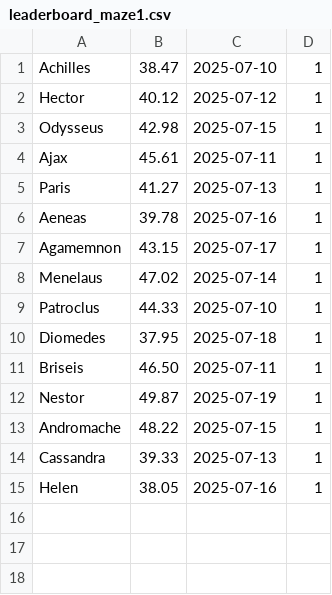
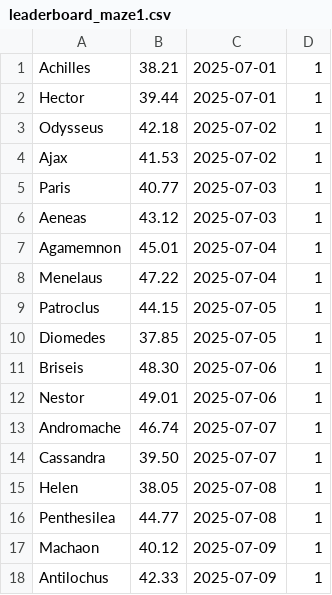
Before and after one commit to philipahNOV/maze-2025, a CSV file: jetson/src/leaderboard_data/leaderboard_maze1.csv, drawn as a sheet; only a part is shown; the diff covers the shown part only.

Commit message:
Update leaderboard CSV files for Maze 1 and Maze 2 with new entries; change navigation to HumanScreen in LeaderboardScreen

```diff
--- a/jetson/src/leaderboard_data/leaderboard_maze1.csv
+++ b/jetson/src/leaderboard_data/leaderboard_maze1.csv
@@ -1,15 +1,18 @@
-Achilles,38.47,2025-07-10,1
-Hector,40.12,2025-07-12,1
-Odysseus,42.98,2025-07-15,1
-Ajax,45.61,2025-07-11,1
-Paris,41.27,2025-07-13,1
-Aeneas,39.78,2025-07-16,1
-Agamemnon,43.15,2025-07-17,1
-Menelaus,47.02,2025-07-14,1
-Patroclus,44.33,2025-07-10,1
-Diomedes,37.95,2025-07-18,1
-Briseis,46.50,2025-07-11,1
-Nestor,49.87,2025-07-19,1
-Andromache,48.22,2025-07-15,1
-Cassandra,39.33,2025-07-13,1
-Helen,38.05,2025-07-16,1
+Achilles,38.21,2025-07-01,1
+Hector,39.44,2025-07-01,1
+Odysseus,42.18,2025-07-02,1
+Ajax,41.53,2025-07-02,1
+Paris,40.77,2025-07-03,1
+Aeneas,43.12,2025-07-03,1
+Agamemnon,45.01,2025-07-04,1
+Menelaus,47.22,2025-07-04,1
+Patroclus,44.15,2025-07-05,1
+Diomedes,37.85,2025-07-05,1
+Briseis,48.30,2025-07-06,1
+Nestor,49.01,2025-07-06,1
+Andromache,46.74,2025-07-07,1
+Cassandra,39.50,2025-07-07,1
+Helen,38.05,2025-07-08,1
+Penthesilea,44.77,2025-07-08,1
+Machaon,40.12,2025-07-09,1
+Antilochus,42.33,2025-07-09,1
```
Also changed, not shown: 31 added rows elsewhere in this file, jetson/src/leaderboard_data/leaderboard_maze2.csv, 1 other file.
